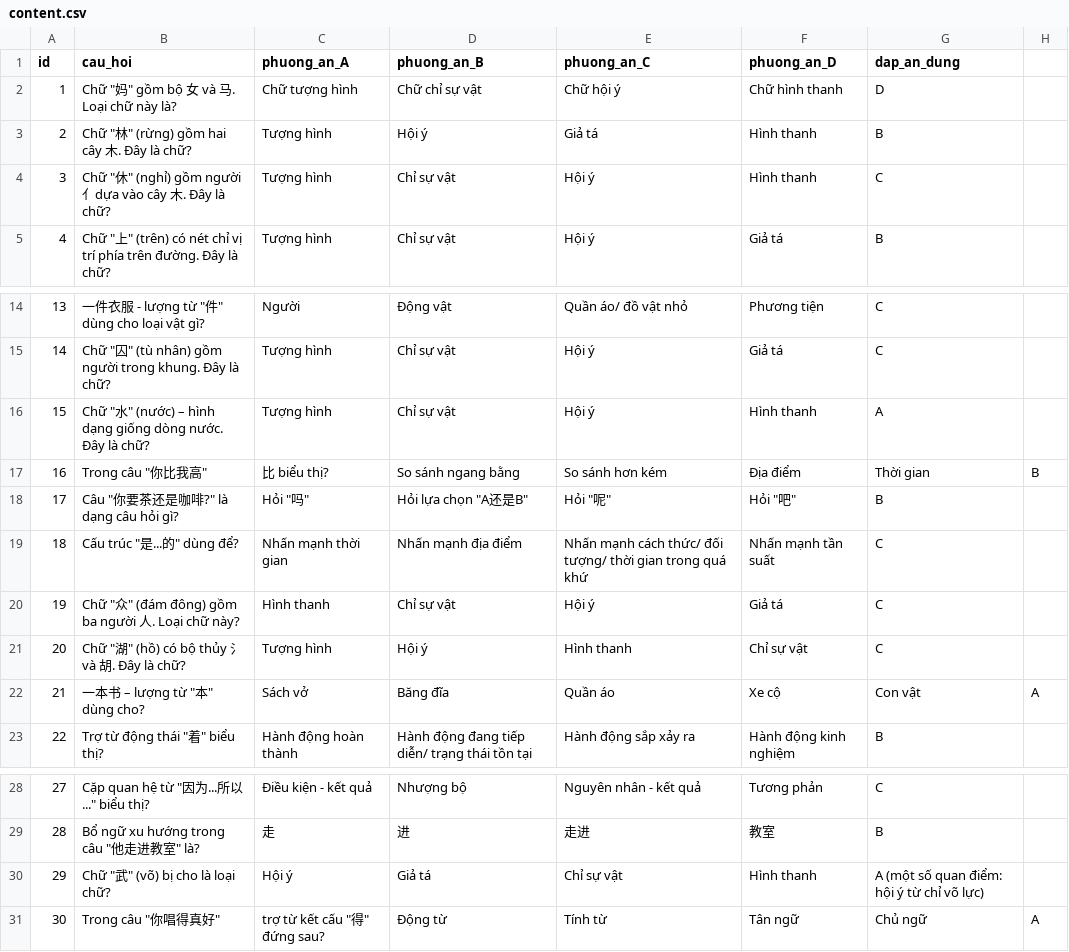
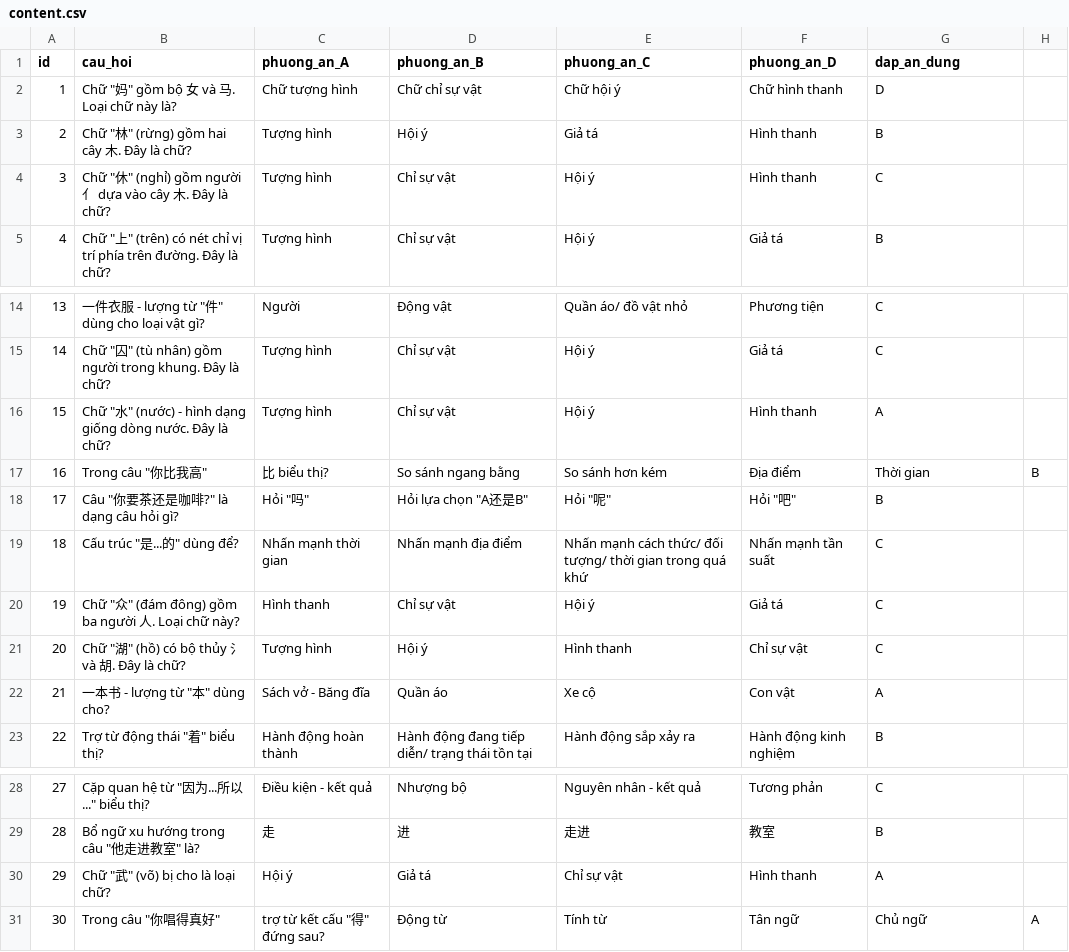
Before and after one commit to nananptpc/de-kiem-tra-cac-loai, a CSV file: sample/content.csv, drawn as a sheet; only a part is shown, gaps mark what is left out.

Commit message:
Update content.csv

```diff
--- a/sample/content.csv
+++ b/sample/content.csv
@@ -3,3 +3,3 @@ id,cau_hoi,phuong_an_A,phuong_an_B,phuong_an_C,phuong_an_D,dap_an_dung
 2,Chữ "林" (rừng) gồm hai cây 木. Đây là chữ?,Tượng hình,Hội ý,Giả tá,Hình thanh,B
-3,Chữ "休" (nghỉ) gồm người 亻dựa vào cây 木. Đây là chữ?,Tượng hình,Chỉ sự vật,Hội ý,Hình thanh,C
+3,Chữ "休" (nghỉ) gồm người 亻 dựa vào cây 木. Đây là chữ?,Tượng hình,Chỉ sự vật,Hội ý,Hình thanh,C
 4,Chữ "上" (trên) có nét chỉ vị trí phía trên đường. Đây là chữ?,Tượng hình,Chỉ sự vật,Hội ý,Giả tá,B
@@ -15,3 +15,3 @@ id,cau_hoi,phuong_an_A,phuong_an_B,phuong_an_C,phuong_an_D,dap_an_dung
 14,Chữ "囚" (tù nhân) gồm người trong khung. Đây là chữ?,Tượng hình,Chỉ sự vật,Hội ý,Giả tá,C
-15,Chữ "水" (nước) – hình dạng giống dòng nước. Đây là chữ?,Tượng hình,Chỉ sự vật,Hội ý,Hình thanh,A
+15,Chữ "水" (nước) - hình dạng giống dòng nước. Đây là chữ?,Tượng hình,Chỉ sự vật,Hội ý,Hình thanh,A
 16,Trong câu "你比我高", "比" biểu thị?,So sánh ngang bằng,So sánh hơn kém,Địa điểm,Thời gian,B
@@ -21,3 +21,3 @@ id,cau_hoi,phuong_an_A,phuong_an_B,phuong_an_C,phuong_an_D,dap_an_dung
 20,Chữ "湖" (hồ) có bộ thủy 氵 và 胡. Đây là chữ?,Tượng hình,Hội ý,Hình thanh,Chỉ sự vật,C
-21,"一本书" – lượng từ "本" dùng cho?,Sách vở, Băng đĩa,Quần áo,Xe cộ,Con vật,A
+21,"一本书" - lượng từ "本" dùng cho?,Sách vở - Băng đĩa,Quần áo,Xe cộ,Con vật,A
 22,Trợ từ động thái "着" biểu thị?,Hành động hoàn thành,Hành động đang tiếp diễn/ trạng thái tồn tại,Hành động sắp xảy ra,Hành động kinh nghiệm,B
@@ -29,3 +29,3 @@ id,cau_hoi,phuong_an_A,phuong_an_B,phuong_an_C,phuong_an_D,dap_an_dung
 28,Bổ ngữ xu hướng trong câu "他走进教室" là?,走,进,走进,教室,B
-29,Chữ "武" (võ) bị cho là loại chữ?,Hội ý,Giả tá,Chỉ sự vật,Hình thanh,A (một số quan điểm: hội ý từ chỉ võ lực)
+29,Chữ "武" (võ) bị cho là loại chữ?,Hội ý,Giả tá,Chỉ sự vật,Hình thanh,A
 30,Trong câu "你唱得真好", trợ từ kết cấu "得" đứng sau?,Động từ,Tính từ,Tân ngữ,Chủ ngữ,A
```
